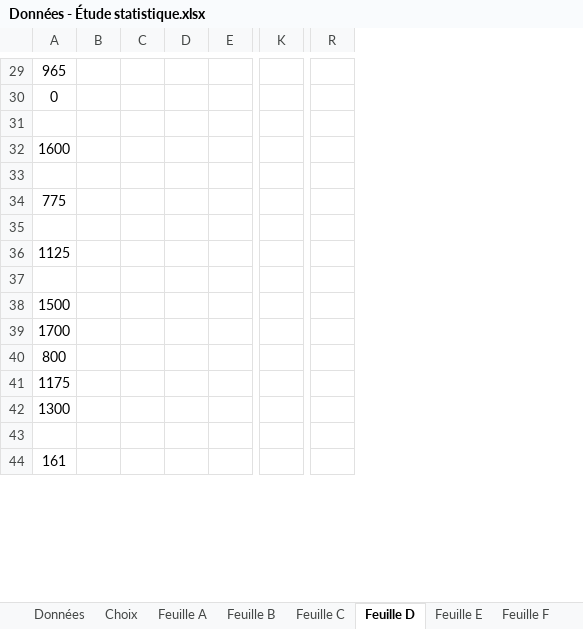
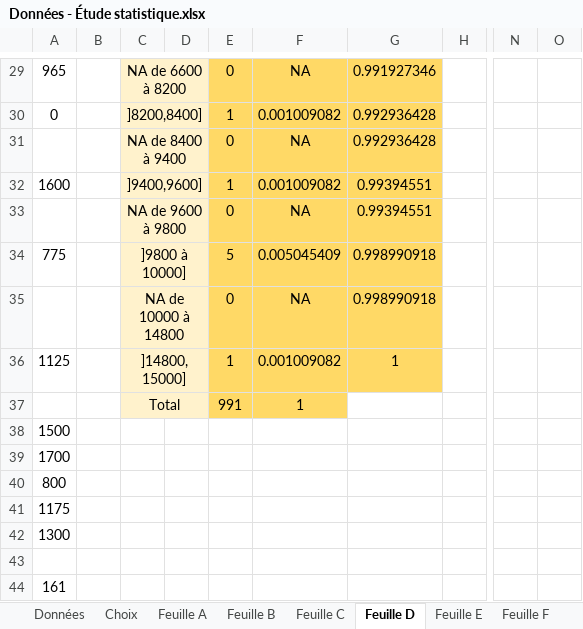
Before and after one commit to IPerhapsCode/School-moment, an Excel workbook: Prog session 1/Meth/Données - Étude statistique.xlsx, sheet Feuille D, drawn as a sheet; only a part is shown, gaps mark what is left out; values as stored, in another font and other column widths than the file's, no borders; charts and pictures and conditional formats not drawn; removed rows and columns are numbered as before the commit, all else as after; the diff covers the shown part only; the diff names each change by its address in the sheet, - before the commit and + after, or states it on an @@ line.

```diff
--- a/Prog session 1/Meth/Données - Étude statistique.xlsx (sheet Feuille D)
+++ b/Prog session 1/Meth/Données - Étude statistique.xlsx (sheet Feuille D)
-column C, empty
+column C, rows 29-37: NA de 6600 à 8200 | ]8200,8400] | NA de 8400 à 9400 | ]9400,9600] | NA de 9600 à 9800 | ]9800 à 10000] | NA de 10000 à 14800 | ]14800,15000] | Total
+column E, rows 29-37: 0 | 1 | 0 | 1 | 0 | 5 | 0 | 1 | 991
+column F, rows 29-37: NA | 0.001009082 | NA | 0.001009082 | NA | 0.005045409 | NA | 0.001009082 | 1
+column G, rows 29-36: 0.991927346 | 0.992936428 | 0.992936428 | 0.99394551 | 0.99394551 | 0.998990918 | 0.998990918 | 1
+column O, empty
-column R, empty
-D29:D37 fill: none
+D29:D37 fill: #FFF2CC
```
Also changed, not shown: cell formats and merged cells elsewhere in this sheet, formulas that keep their value, charts or pictures, 9 other files.
